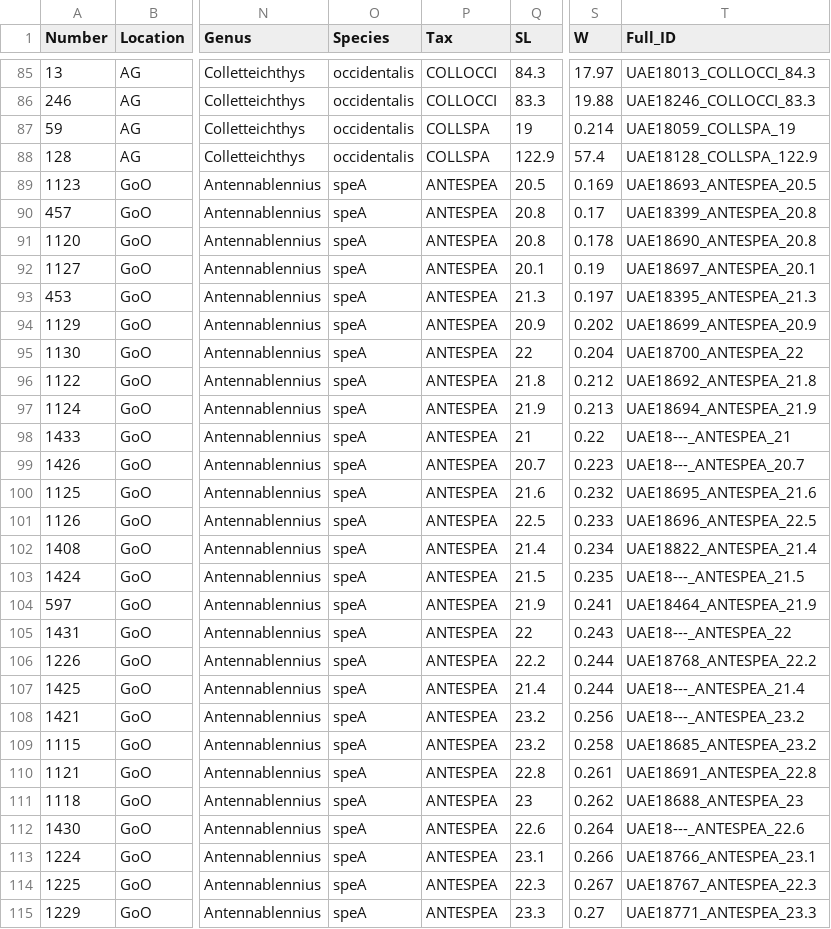
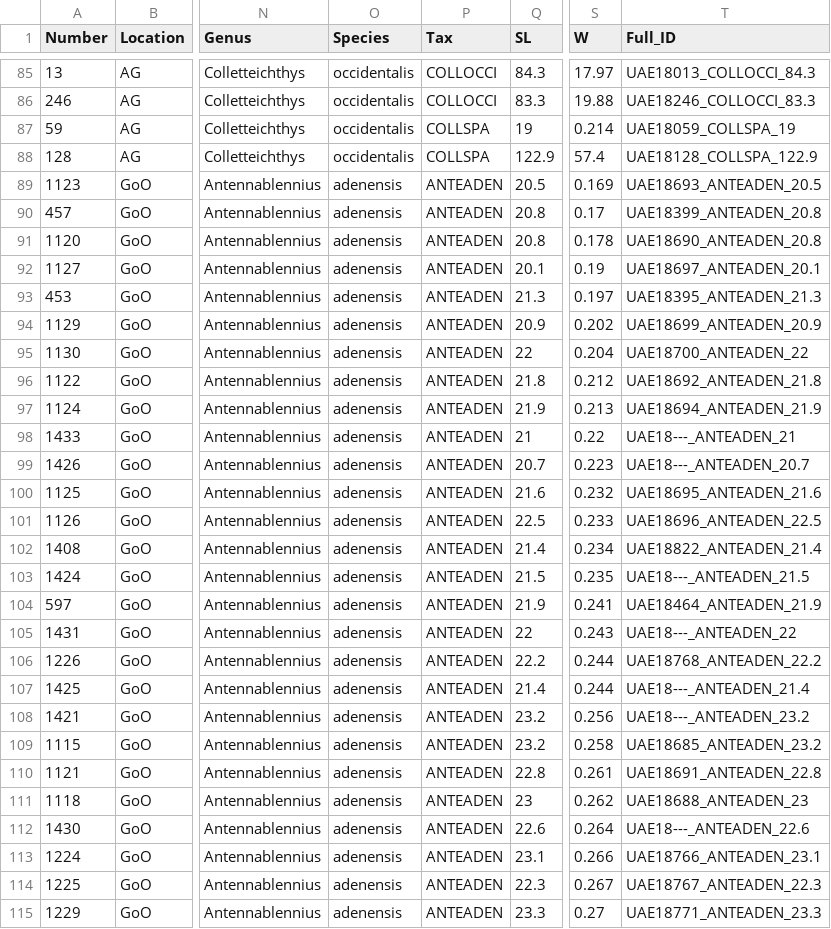
Before and after one commit to simonjbrandl/UAE18-crypto-communities, a CSV file: Data/UAE18_RawData_Comms.csv, drawn as a sheet; only a part is shown, gaps mark what is left out; the diff covers the shown part only; the diff names each change by its address in the sheet, - before the commit and + after, or states it on an @@ line.

```diff
--- a/Data/UAE18_RawData_Comms.csv
+++ b/Data/UAE18_RawData_Comms.csv
-O89:O115 (Species): speA
+O89:O115 (Species): adenensis
-P89:P115 (Tax): ANTESPEA
+P89:P115 (Tax): ANTEADEN
-T89 (Full_ID): UAE18693_ANTESPEA_20.5
+T89 (Full_ID): UAE18693_ANTEADEN_20.5
-T90 (Full_ID): UAE18399_ANTESPEA_20.8
+T90 (Full_ID): UAE18399_ANTEADEN_20.8
-T91 (Full_ID): UAE18690_ANTESPEA_20.8
+T91 (Full_ID): UAE18690_ANTEADEN_20.8
-T92 (Full_ID): UAE18697_ANTESPEA_20.1
+T92 (Full_ID): UAE18697_ANTEADEN_20.1
-T93 (Full_ID): UAE18395_ANTESPEA_21.3
+T93 (Full_ID): UAE18395_ANTEADEN_21.3
-T94 (Full_ID): UAE18699_ANTESPEA_20.9
+T94 (Full_ID): UAE18699_ANTEADEN_20.9
-T95 (Full_ID): UAE18700_ANTESPEA_22
+T95 (Full_ID): UAE18700_ANTEADEN_22
-T96 (Full_ID): UAE18692_ANTESPEA_21.8
+T96 (Full_ID): UAE18692_ANTEADEN_21.8
-T97 (Full_ID): UAE18694_ANTESPEA_21.9
+T97 (Full_ID): UAE18694_ANTEADEN_21.9
-T98 (Full_ID): UAE18---_ANTESPEA_21
+T98 (Full_ID): UAE18---_ANTEADEN_21
-T99 (Full_ID): UAE18---_ANTESPEA_20.7
+T99 (Full_ID): UAE18---_ANTEADEN_20.7
-T100 (Full_ID): UAE18695_ANTESPEA_21.6
+T100 (Full_ID): UAE18695_ANTEADEN_21.6
-T101 (Full_ID): UAE18696_ANTESPEA_22.5
+T101 (Full_ID): UAE18696_ANTEADEN_22.5
-T102 (Full_ID): UAE18822_ANTESPEA_21.4
+T102 (Full_ID): UAE18822_ANTEADEN_21.4
-T103 (Full_ID): UAE18---_ANTESPEA_21.5
+T103 (Full_ID): UAE18---_ANTEADEN_21.5
-T104 (Full_ID): UAE18464_ANTESPEA_21.9
+T104 (Full_ID): UAE18464_ANTEADEN_21.9
-T105 (Full_ID): UAE18---_ANTESPEA_22
+T105 (Full_ID): UAE18---_ANTEADEN_22
-T106 (Full_ID): UAE18768_ANTESPEA_22.2
+T106 (Full_ID): UAE18768_ANTEADEN_22.2
-T107 (Full_ID): UAE18---_ANTESPEA_21.4
+T107 (Full_ID): UAE18---_ANTEADEN_21.4
-T108 (Full_ID): UAE18---_ANTESPEA_23.2
+T108 (Full_ID): UAE18---_ANTEADEN_23.2
-T109 (Full_ID): UAE18685_ANTESPEA_23.2
+T109 (Full_ID): UAE18685_ANTEADEN_23.2
-T110 (Full_ID): UAE18691_ANTESPEA_22.8
+T110 (Full_ID): UAE18691_ANTEADEN_22.8
-T111 (Full_ID): UAE18688_ANTESPEA_23
+T111 (Full_ID): UAE18688_ANTEADEN_23
-T112 (Full_ID): UAE18---_ANTESPEA_22.6
+T112 (Full_ID): UAE18---_ANTEADEN_22.6
-T113 (Full_ID): UAE18766_ANTESPEA_23.1
+T113 (Full_ID): UAE18766_ANTEADEN_23.1
-T114 (Full_ID): UAE18767_ANTESPEA_22.3
+T114 (Full_ID): UAE18767_ANTEADEN_22.3
-T115 (Full_ID): UAE18771_ANTESPEA_23.3
+T115 (Full_ID): UAE18771_ANTEADEN_23.3
```
Also changed, not shown: 75 edited cells elsewhere in this file, 7 other files.
